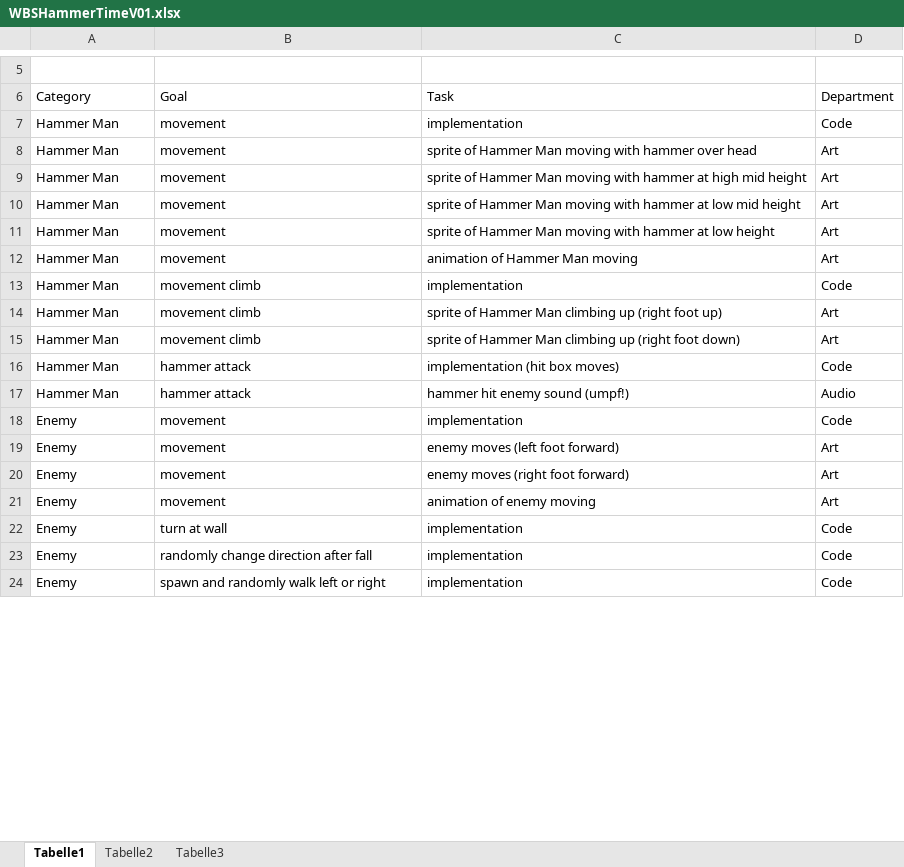
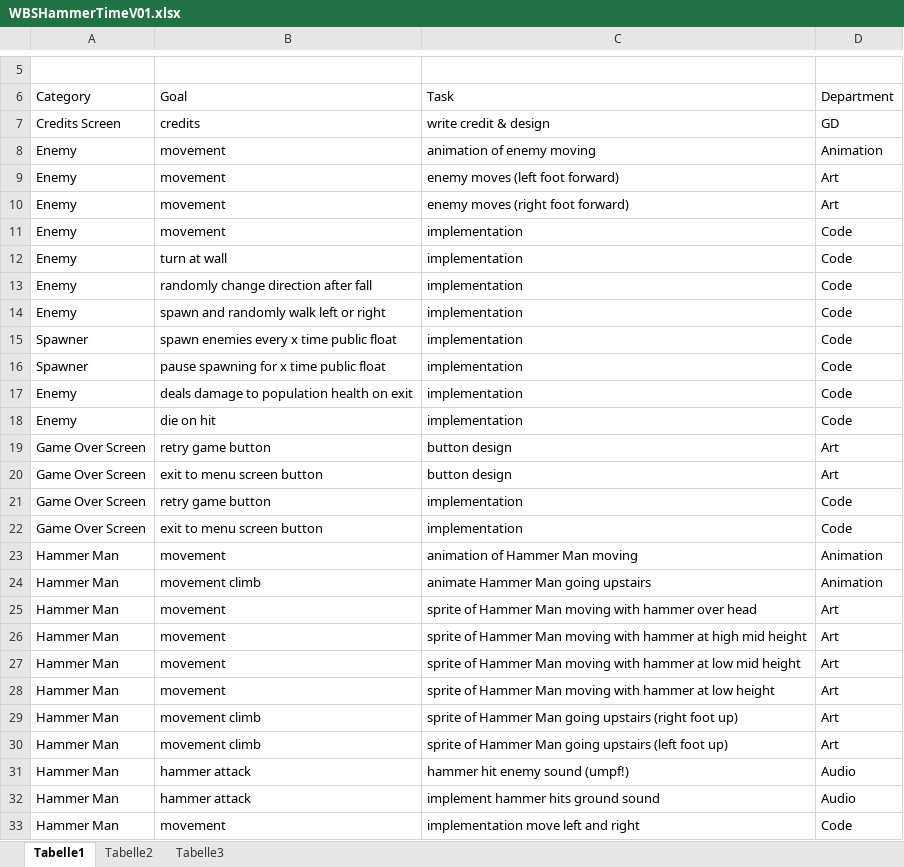
Before and after one commit to Assertores/HammerMan, an Excel workbook: Documentation/WBSHammerTimeV01.xlsx, sheet Tabelle1, drawn as a sheet; only a part is shown, gaps mark what is left out; values as stored, in another font and other column widths than the file's, no borders; table styles not drawn; removed rows and columns are numbered as before the commit, all else as after; the diff covers the shown part only; the diff names each change by its address in the sheet, - before the commit and + after, or states it on an @@ line.

Commit message:
Updated WBS

```diff
--- a/Documentation/WBSHammerTimeV01.xlsx (sheet Tabelle1)
+++ b/Documentation/WBSHammerTimeV01.xlsx (sheet Tabelle1)
+row 7: Credits Screen | credits | write credit & design | GD
+row 8: Enemy | movement | animation of enemy moving | Animation
@@ row 19 moved to row 9: Enemy @@
@@ row 20 moved to row 10: Enemy @@
-A11: Hammer Man
+A11: Enemy
@@ row 22 moved to row 12: Enemy @@
@@ row 23 moved to row 13: Enemy @@
@@ row 24 moved to row 14: Enemy @@
+row 15: Spawner | spawn enemies every x time public float | implementation | Code
+row 16: Spawner | pause spawning for x time public float | implementation | Code
+row 17: Enemy | deals damage to population health on exit | implementation | Code
@@ row 30 moved to row 18: Enemy @@
@@ row 46 moved to row 19: Game Over Screen @@
+row 20: Game Over Screen | exit to menu screen button | button design | Art
@@ row 45 moved to row 21: Game Over Screen @@
+row 22: Game Over Screen | exit to menu screen button | implementation | Code
+row 23: Hammer Man | movement | animation of Hammer Man moving | Animation
+row 24: Hammer Man | movement climb | animate Hammer Man going upstairs | Animation
-row 12: Hammer Man | movement | animation of Hammer Man moving | Art
-row 13: Hammer Man | movement climb | implementation | Code
-C29: …Hammer Man climbing up (right foot…
+C29: …Hammer Man going upstairs (right foot…
-C30: …Hammer Man climbing up (right foot down)
+C30: …Hammer Man going upstairs (left foot up)
-row 16: Hammer Man | hammer attack | implementation (hit box moves) | Code
+row 32: Hammer Man | hammer attack | implement hammer hits ground sound | Audio
-A33: Enemy
+A33: Hammer Man
-C33: implementation
+C33: implementation move left and right
-row 21: Enemy | movement | animation of enemy moving | Art
```
Also changed, not shown: 7 added rows, 10 removed rows, 3 moved rows and 11 edited cells elsewhere in this sheet.
